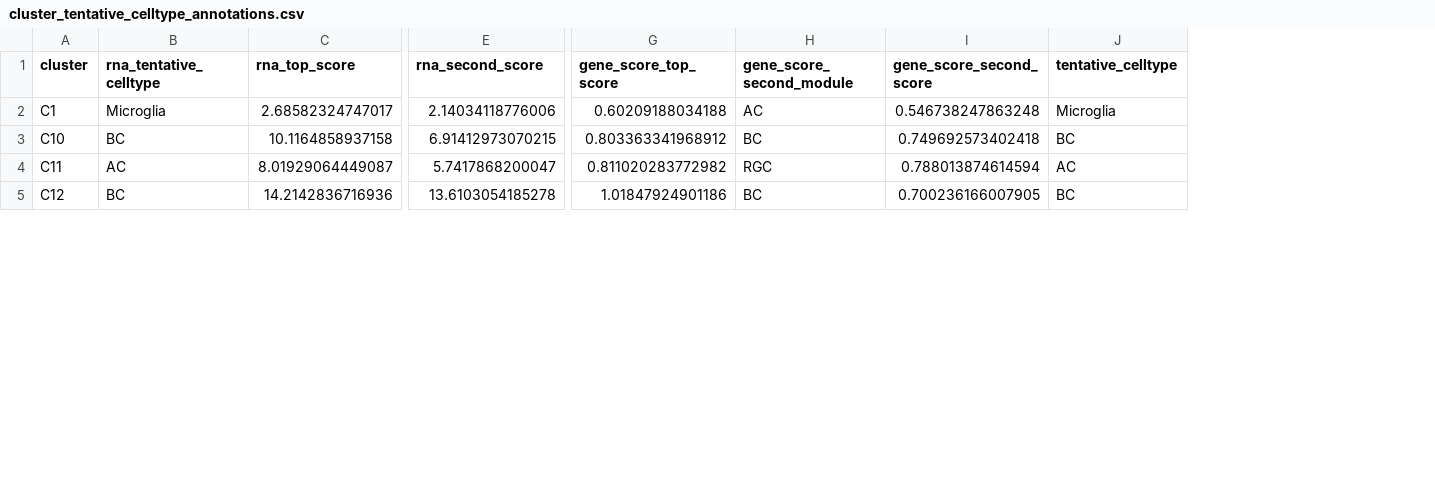
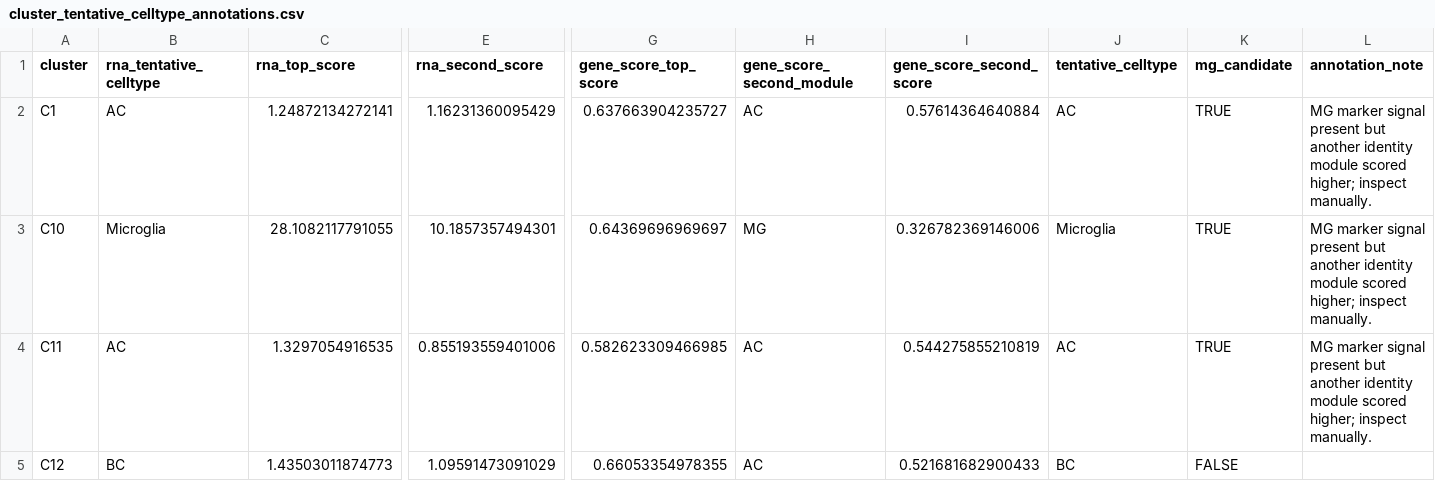
Before and after one commit to lujiang327/r_demo, a CSV file: results/r_demo_archr/cluster_tentative_celltype_annotations.csv, drawn as a sheet; only a part is shown, gaps mark what is left out; the diff covers the shown part only; the diff names each change by its address in the sheet, - before the commit and + after, or states it on an @@ line.

Commit message:
Update QC filters and expression Z marker plots

```diff
--- a/results/r_demo_archr/cluster_tentative_celltype_annotations.csv
+++ b/results/r_demo_archr/cluster_tentative_celltype_annotations.csv
+column K (mg_candidate), rows 2-5: TRUE | TRUE | TRUE | FALSE
+column L (annotation_note), rows 2-4: all MG marker signal present but another identity module scored higher; inspect manually.
-B2 (rna_tentative_celltype): Microglia
+B2 (rna_tentative_celltype): AC
-C2 (rna_top_score): 2.68582324747017
+C2 (rna_top_score): 1.24872134272141
-E2 (rna_second_score): 2.14034118776006
+E2 (rna_second_score): 1.16231360095429
-G2 (gene_score_top_score): 0.60209188034188
+G2 (gene_score_top_score): 0.637663904235727
-I2 (gene_score_second_score): 0.546738247863248
+I2 (gene_score_second_score): 0.57614364640884
-J2 (tentative_celltype): Microglia
+J2 (tentative_celltype): AC
-B3 (rna_tentative_celltype): BC
+B3 (rna_tentative_celltype): Microglia
-C3 (rna_top_score): 10.1164858937158
+C3 (rna_top_score): 28.1082117791055
-E3 (rna_second_score): 6.91412973070215
+E3 (rna_second_score): 10.1857357494301
-G3 (gene_score_top_score): 0.803363341968912
+G3 (gene_score_top_score): 0.64369696969697
-H3 (gene_score_second_module): BC
+H3 (gene_score_second_module): MG
-I3 (gene_score_second_score): 0.749692573402418
+I3 (gene_score_second_score): 0.326782369146006
-J3 (tentative_celltype): BC
+J3 (tentative_celltype): Microglia
-C4 (rna_top_score): 8.01929064449087
+C4 (rna_top_score): 1.3297054916535
-E4 (rna_second_score): 5.7417868200047
+E4 (rna_second_score): 0.855193559401006
-G4 (gene_score_top_score): 0.811020283772982
+G4 (gene_score_top_score): 0.582623309466985
-H4 (gene_score_second_module): RGC
+H4 (gene_score_second_module): AC
-I4 (gene_score_second_score): 0.788013874614594
+I4 (gene_score_second_score): 0.544275855210819
-C5 (rna_top_score): 14.2142836716936
+C5 (rna_top_score): 1.43503011874773
-E5 (rna_second_score): 13.6103054185278
+E5 (rna_second_score): 1.09591473091029
-G5 (gene_score_top_score): 1.01847924901186
+G5 (gene_score_top_score): 0.66053354978355
-H5 (gene_score_second_module): BC
+H5 (gene_score_second_module): AC
-I5 (gene_score_second_score): 0.700236166007905
+I5 (gene_score_second_score): 0.521681682900433
```
Also changed, not shown: 1 removed row and 132 edited cells elsewhere in this file, results/r_demo_archr/cluster_marker_module_scores_gene_score.csv, results/r_demo_archr/cluster_marker_module_scores_rna.csv, 30 other files.
